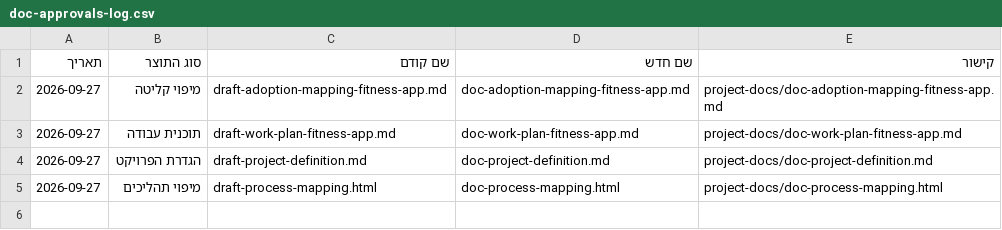
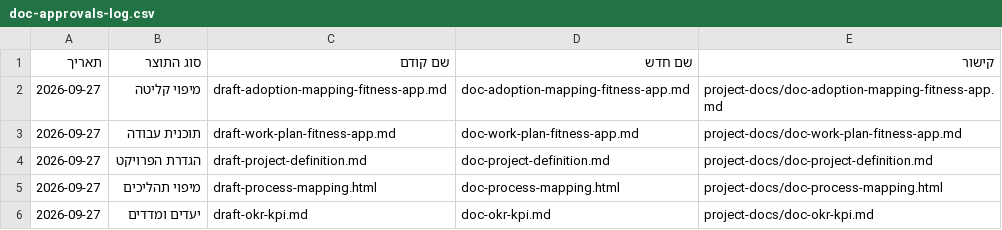
Before and after one commit to Sharpop30/fitness-app, a CSV file: project-docs/doc-approvals-log.csv, drawn as a sheet; the diff names each change by its address in the sheet, - before the commit and + after, or states it on an @@ line.

```diff
--- a/project-docs/doc-approvals-log.csv
+++ b/project-docs/doc-approvals-log.csv
+row 6: 2026-09-27 | יעדים ומדדים | draft-okr-kpi.md | doc-okr-kpi.md | project-docs/doc-okr-kpi.md
```
Also changed, not shown: 11 other files.
